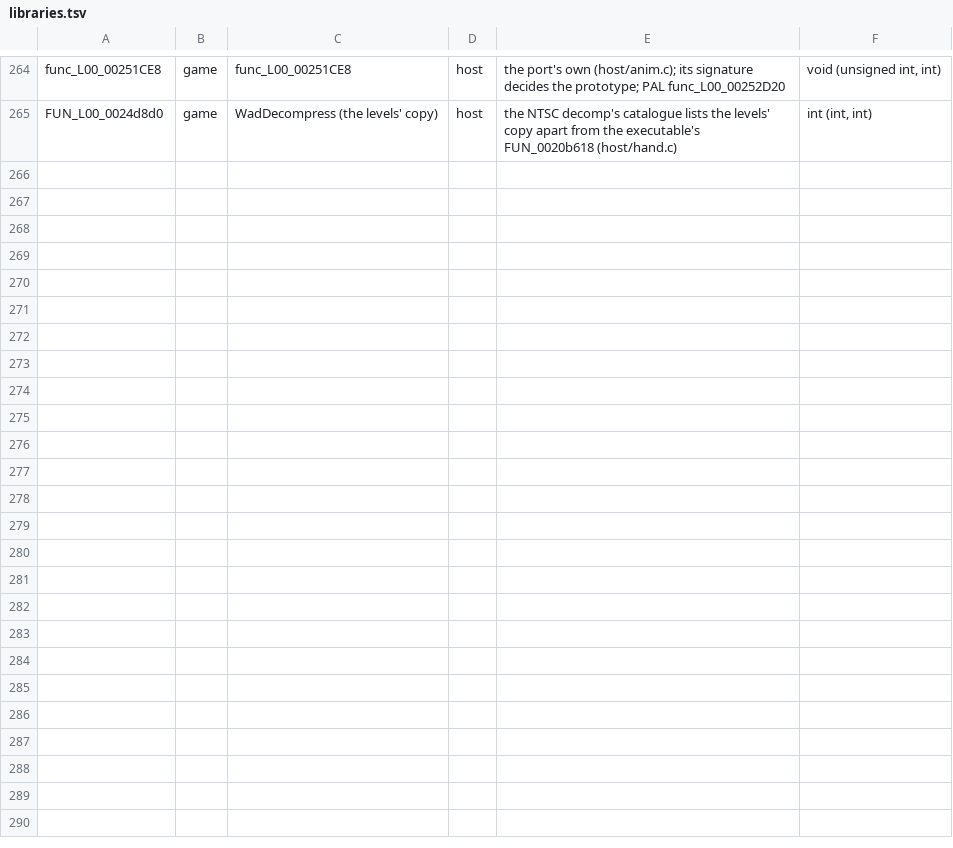
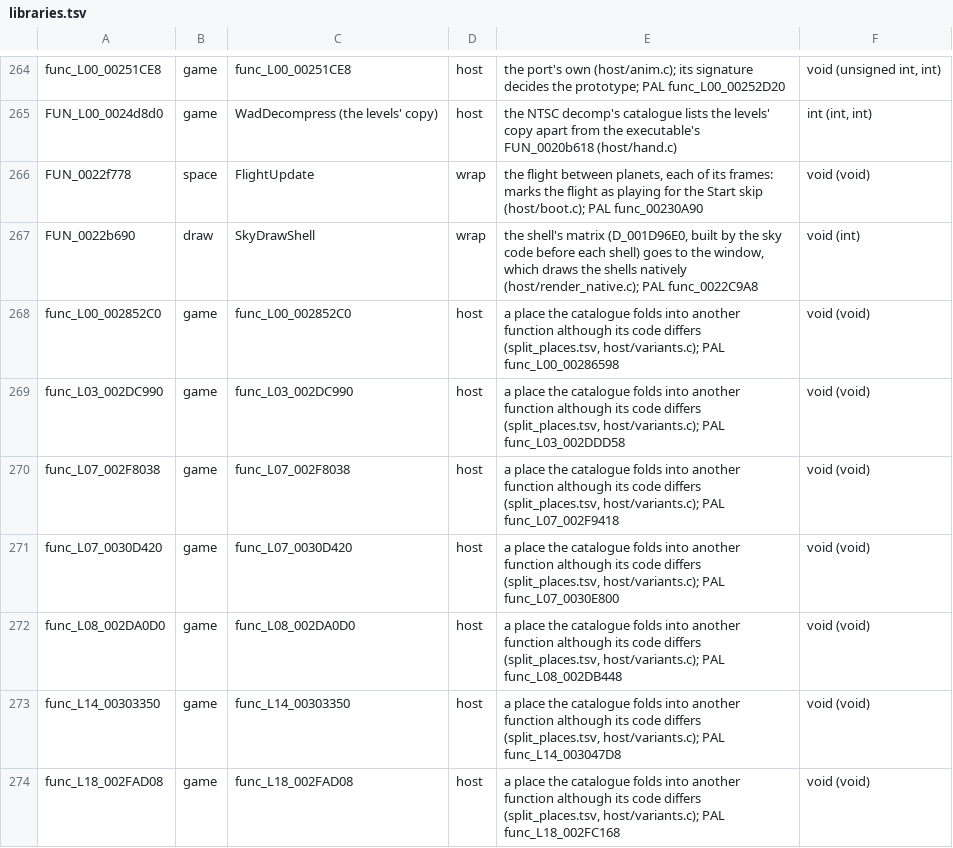
Before and after one commit to BIGGZ22/OpenRAC-NX, a TSV file: port/game/rac1-ntsc/libraries.tsv, drawn as a sheet; only a part is shown, gaps mark what is left out.

```diff
--- a/port/game/rac1-ntsc/libraries.tsv
+++ b/port/game/rac1-ntsc/libraries.tsv
@@ -265 +265,10 @@ func_L00_00251CE8	game	func_L00_00251CE8	host	the port's own (host/anim.c); its
 FUN_L00_0024d8d0	game	WadDecompress (the levels' copy)	host	the NTSC decomp's catalogue lists the levels' copy apart from the executable's FUN_0020b618 (host/hand.c)	int (int, int)
+FUN_0022f778	space	FlightUpdate	wrap	the flight between planets, each of its frames: marks the flight as playing for the Start skip (host/boot.c); PAL func_00230A90	void (void)
+FUN_0022b690	draw	SkyDrawShell	wrap	the shell's matrix (D_001D96E0, built by the sky code before each shell) goes to the window, which draws the shells natively (host/render_native.c); PAL func_0022C9A8	void (int)
+func_L00_002852C0	game	func_L00_002852C0	host	a place the catalogue folds into another function although its code differs (split_places.tsv, host/variants.c); PAL func_L00_00286598	void (void)
+func_L03_002DC990	game	func_L03_002DC990	host	a place the catalogue folds into another function although its code differs (split_places.tsv, host/variants.c); PAL func_L03_002DDD58	void (void)
+func_L07_002F8038	game	func_L07_002F8038	host	a place the catalogue folds into another function although its code differs (split_places.tsv, host/variants.c); PAL func_L07_002F9418	void (void)
+func_L07_0030D420	game	func_L07_0030D420	host	a place the catalogue folds into another function although its code differs (split_places.tsv, host/variants.c); PAL func_L07_0030E800	void (void)
+func_L08_002DA0D0	game	func_L08_002DA0D0	host	a place the catalogue folds into another function although its code differs (split_places.tsv, host/variants.c); PAL func_L08_002DB448	void (void)
+func_L14_00303350	game	func_L14_00303350	host	a place the catalogue folds into another function although its code differs (split_places.tsv, host/variants.c); PAL func_L14_003047D8	void (void)
+func_L18_002FAD08	game	func_L18_002FAD08	host	a place the catalogue folds into another function although its code differs (split_places.tsv, host/variants.c); PAL func_L18_002FC168	void (void)
```
Also changed, not shown: port/game/rac1-ntsc/split_places.tsv, 4 other files.
